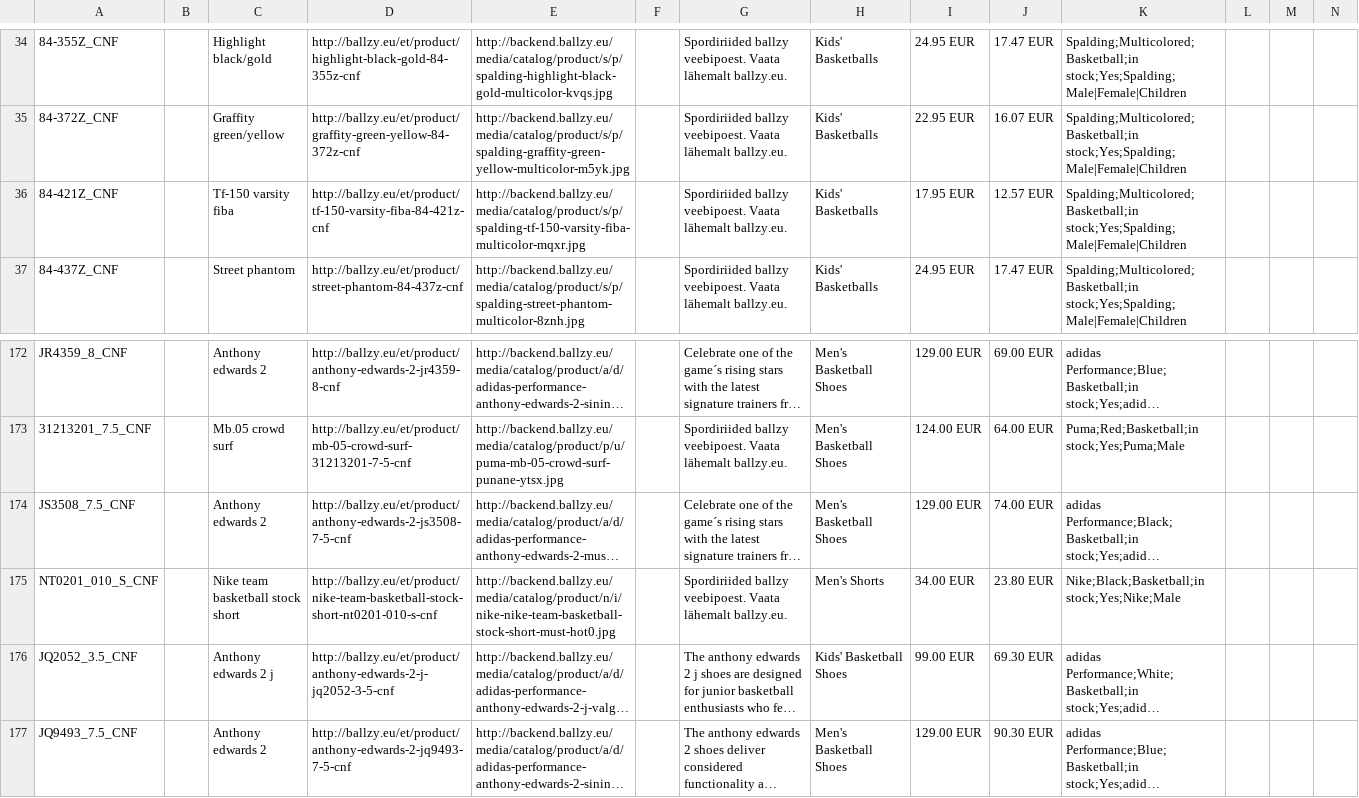
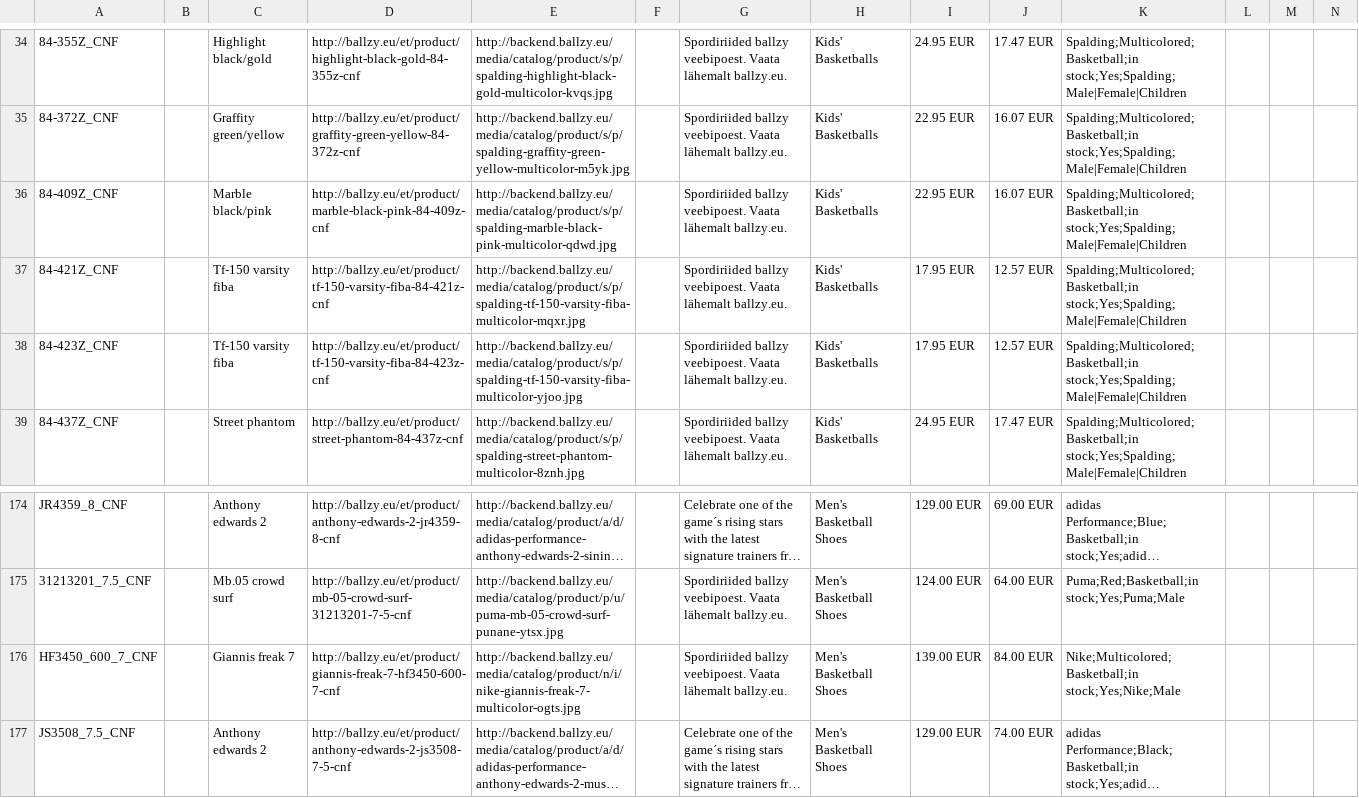
Before and after one commit to tanelneemoja/cropink_to_google, a CSV file: google_ads_feed_basketball.csv, drawn as a sheet; only a part is shown, gaps mark what is left out; the shorter side is filled out with more unchanged rows; long unchanged cells end in …; rows hold the shown columns only; the diff names each change by its address in the sheet, - before the commit and + after, or states it on an @@ line.

```diff
--- a/google_ads_feed_basketball.csv
+++ b/google_ads_feed_basketball.csv
+row 36: 84-409Z_CNF |  | Marble black/pink | http://ballzy.eu/et/product/marble-black-pink-84-409z-cnf | http://backend.ballzy.eu/media/catalog/product/s/p/spalding-marble-black-pink-multicolor-qdwd.jpg |  | Spordiriided ballzy veebipoest. Vaata lähemalt ballzy.eu. | Kids' Basketballs | 22.95 EUR | 16.07 EUR | Spalding;Multicolored;Basketball;in stock;Yes;Spalding;Male|Female|Children
+row 38: 84-423Z_CNF |  | Tf-150 varsity fiba | http://ballzy.eu/et/product/tf-150-varsity-fiba-84-423z-cnf | http://backend.ballzy.eu/media/catalog/product/s/p/spalding-tf-150-varsity-fiba-multicolor-yjoo.jpg |  | Spordiriided ballzy veebipoest. Vaata lähemalt ballzy.eu. | Kids' Basketballs | 17.95 EUR | 12.57 EUR | Spalding;Multicolored;Basketball;in stock;Yes;Spalding;Male|Female|Children
+row 176: HF3450_600_7_CNF |  | Giannis freak 7 | http://ballzy.eu/et/product/giannis-freak-7-hf3450-600-7-cnf | http://backend.ballzy.eu/media/catalog/product/n/i/nike-giannis-freak-7-multicolor-ogts.jpg |  | Spordiriided ballzy veebipoest. Vaata lähemalt ballzy.eu. | Men's Basketball Shoes | 139.00 EUR | 84.00 EUR | Nike;Multicolored;Basketball;in stock;Yes;Nike;Male
```
Also changed, not shown: LV_page_feed.csv, chatgpt_ads_feed_basketball.csv, 10 other files.
